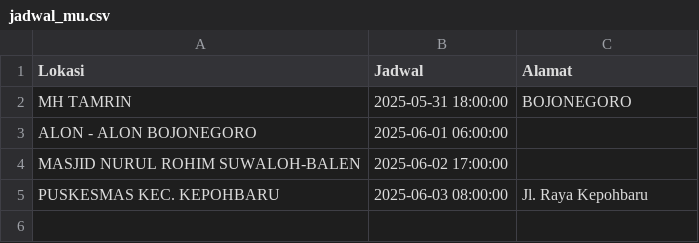
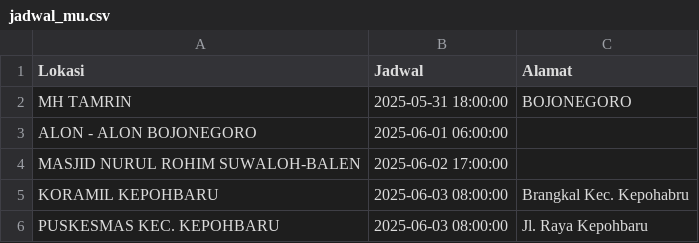
Before and after one commit to uddpmibojonegoro/mobile-unit-schedule, a CSV file: jadwal_mu.csv, drawn as a sheet; the diff names each change by its address in the sheet, - before the commit and + after, or states it on an @@ line.

Commit message:
update Sab Mei 31 08:40:01 WIB 2025

```diff
--- a/jadwal_mu.csv
+++ b/jadwal_mu.csv
+row 5: KORAMIL KEPOHBARU | 2025-06-03 08:00:00 | Brangkal Kec. Kepohabru
```
